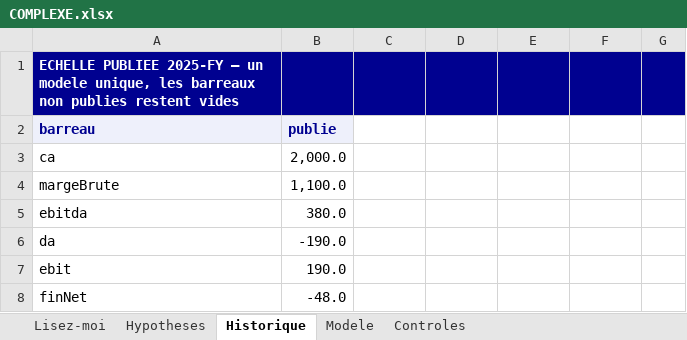
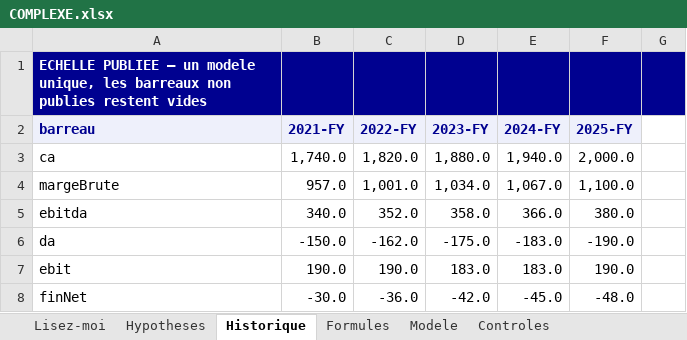
Before and after one commit to MathieuChandelier/Omnium-stock-screener, an Excel workbook: artifacts/COMPLEXE.xlsx, sheet Historique, drawn as a sheet; only a part is shown; values as stored, in another font and other column widths than the file's, no borders; the diff covers the shown part only; the diff names each change by its address in the sheet, - before the commit and + after, or states it on an @@ line.

```diff
--- a/artifacts/COMPLEXE.xlsx (sheet Historique)
+++ b/artifacts/COMPLEXE.xlsx (sheet Historique)
+sheet tab: Formules
-A1 (barreau): ECHELLE PUBLIEE 2025-FY — un…
+A1 (barreau): ECHELLE PUBLIEE — un…
-B2: publie
+B2: 2021-FY
-C2: (empty)
+C2: 2022-FY
-C2:F2 fill: none
+C2:F2 fill: #EEF0FB
-D2: (empty)
+D2: 2023-FY
-E2: (empty)
+E2: 2024-FY
-F2: (empty)
+F2: 2025-FY
-B3 (2021-FY): 2,000.0
+B3 (2021-FY): 1,740.0
-C3 (2022-FY): (empty)
+C3 (2022-FY): 1,820.0
-D3 (2023-FY): (empty)
+D3 (2023-FY): 1,880.0
-E3 (2024-FY): (empty)
+E3 (2024-FY): 1,940.0
-F3 (2025-FY): (empty)
+F3 (2025-FY): 2,000.0
-B4 (2021-FY): 1,100.0
+B4 (2021-FY): 957.0
-C4 (2022-FY): (empty)
+C4 (2022-FY): 1,001.0
-D4 (2023-FY): (empty)
+D4 (2023-FY): 1,034.0
-E4 (2024-FY): (empty)
+E4 (2024-FY): 1,067.0
-F4 (2025-FY): (empty)
+F4 (2025-FY): 1,100.0
-B5 (2021-FY): 380.0
+B5 (2021-FY): 340.0
-C5 (2022-FY): (empty)
+C5 (2022-FY): 352.0
-D5 (2023-FY): (empty)
+D5 (2023-FY): 358.0
-E5 (2024-FY): (empty)
+E5 (2024-FY): 366.0
-F5 (2025-FY): (empty)
+F5 (2025-FY): 380.0
-B6 (2021-FY): -190.0
+B6 (2021-FY): -150.0
-C6 (2022-FY): (empty)
+C6 (2022-FY): -162.0
-D6 (2023-FY): (empty)
+D6 (2023-FY): -175.0
-E6 (2024-FY): (empty)
+E6 (2024-FY): -183.0
-F6 (2025-FY): (empty)
+F6 (2025-FY): -190.0
-C7 (2022-FY): (empty)
+C7 (2022-FY): 190.0
-D7 (2023-FY): (empty)
+D7 (2023-FY): 183.0
-E7 (2024-FY): (empty)
+E7 (2024-FY): 183.0
-F7 (2025-FY): (empty)
+F7 (2025-FY): 190.0
-B8 (2021-FY): -48.0
+B8 (2021-FY): -30.0
-C8 (2022-FY): (empty)
+C8 (2022-FY): -36.0
-D8 (2023-FY): (empty)
+D8 (2023-FY): -42.0
-E8 (2024-FY): (empty)
+E8 (2024-FY): -45.0
-F8 (2025-FY): (empty)
+F8 (2025-FY): -48.0
```
Also changed, not shown: 2 added rows and 44 edited cells elsewhere in this sheet, sheet Lisez-moi, artifacts/SIMPLE.xlsx, artifacts/SYNTHETIQUE.xlsx, 3 other files.
